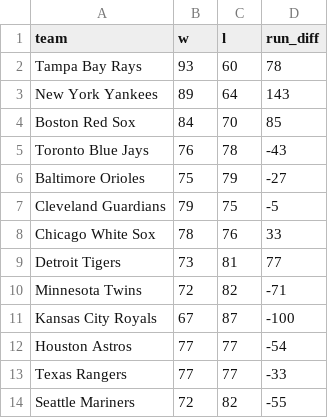
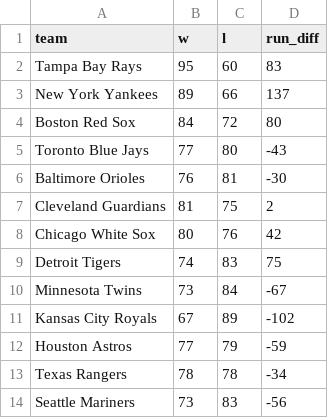
Before and after one commit to LocalLogicManagers/Sports, a CSV file: maintenance/data/mlb_2026_standings.csv, drawn as a sheet; only a part is shown; the diff covers the shown part only.

Commit message:
Daily sports picks data refresh - 2026-09-22

```diff
--- a/maintenance/data/mlb_2026_standings.csv
+++ b/maintenance/data/mlb_2026_standings.csv
@@ -1,14 +1,14 @@
 team,w,l,run_diff
-Tampa Bay Rays,93,60,78
-New York Yankees,89,64,143
-Boston Red Sox,84,70,85
-Toronto Blue Jays,76,78,-43
-Baltimore Orioles,75,79,-27
-Cleveland Guardians,79,75,-5
-Chicago White Sox,78,76,33
-Detroit Tigers,73,81,77
-Minnesota Twins,72,82,-71
-Kansas City Royals,67,87,-100
-Houston Astros,77,77,-54
-Texas Rangers,77,77,-33
-Seattle Mariners,72,82,-55
+Tampa Bay Rays,95,60,83
+New York Yankees,89,66,137
+Boston Red Sox,84,72,80
+Toronto Blue Jays,77,80,-43
+Baltimore Orioles,76,81,-30
+Cleveland Guardians,81,75,2
+Chicago White Sox,80,76,42
+Detroit Tigers,74,83,75
+Minnesota Twins,73,84,-67
+Kansas City Royals,67,89,-102
+Houston Astros,77,79,-59
+Texas Rangers,78,78,-34
+Seattle Mariners,73,83,-56
```
Also changed, not shown: 41 edited cells elsewhere in this file, maintenance/data/epl_2026_27_standings.csv, maintenance/data/mlb_slate.csv, 15 other files.
